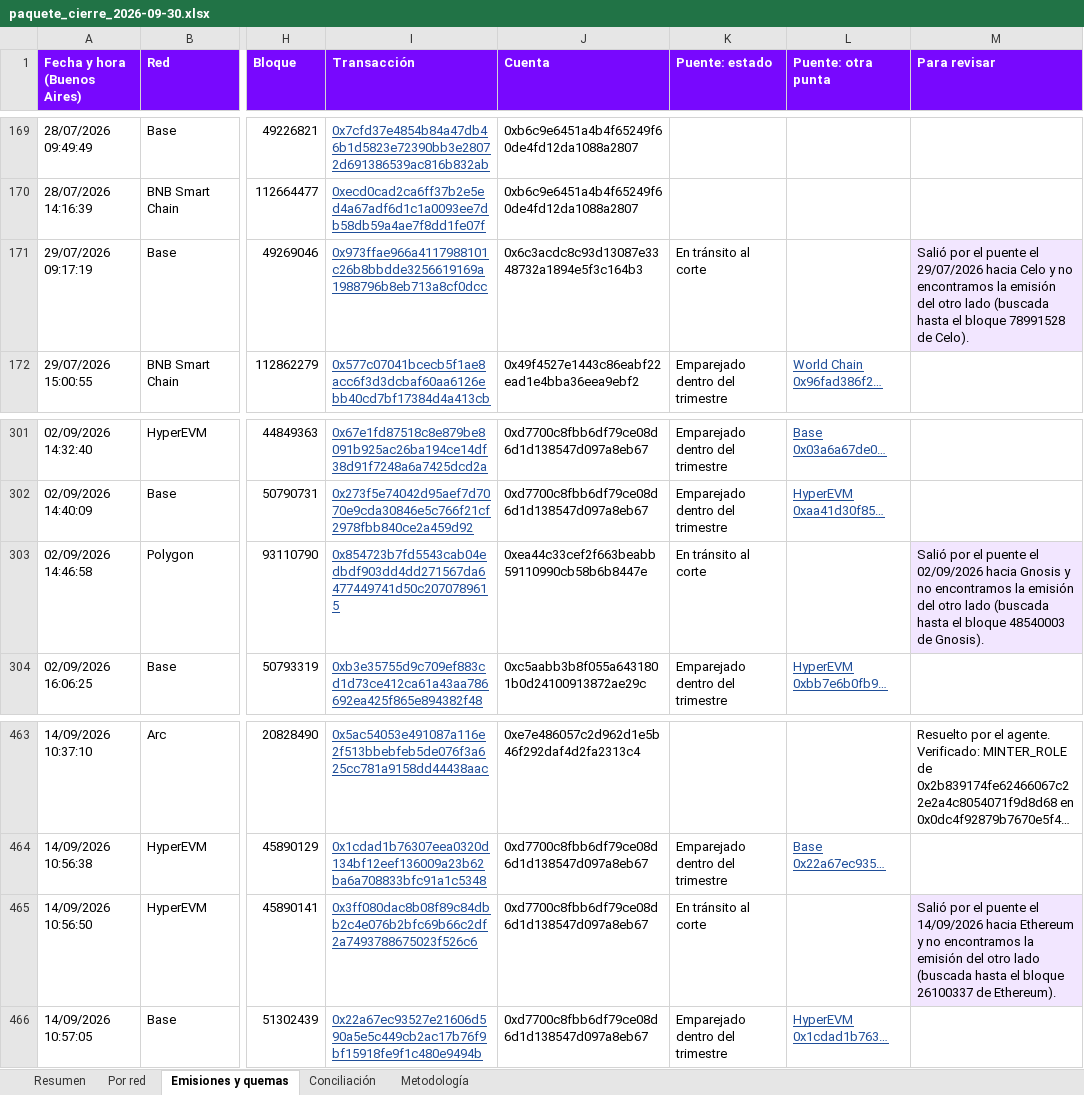
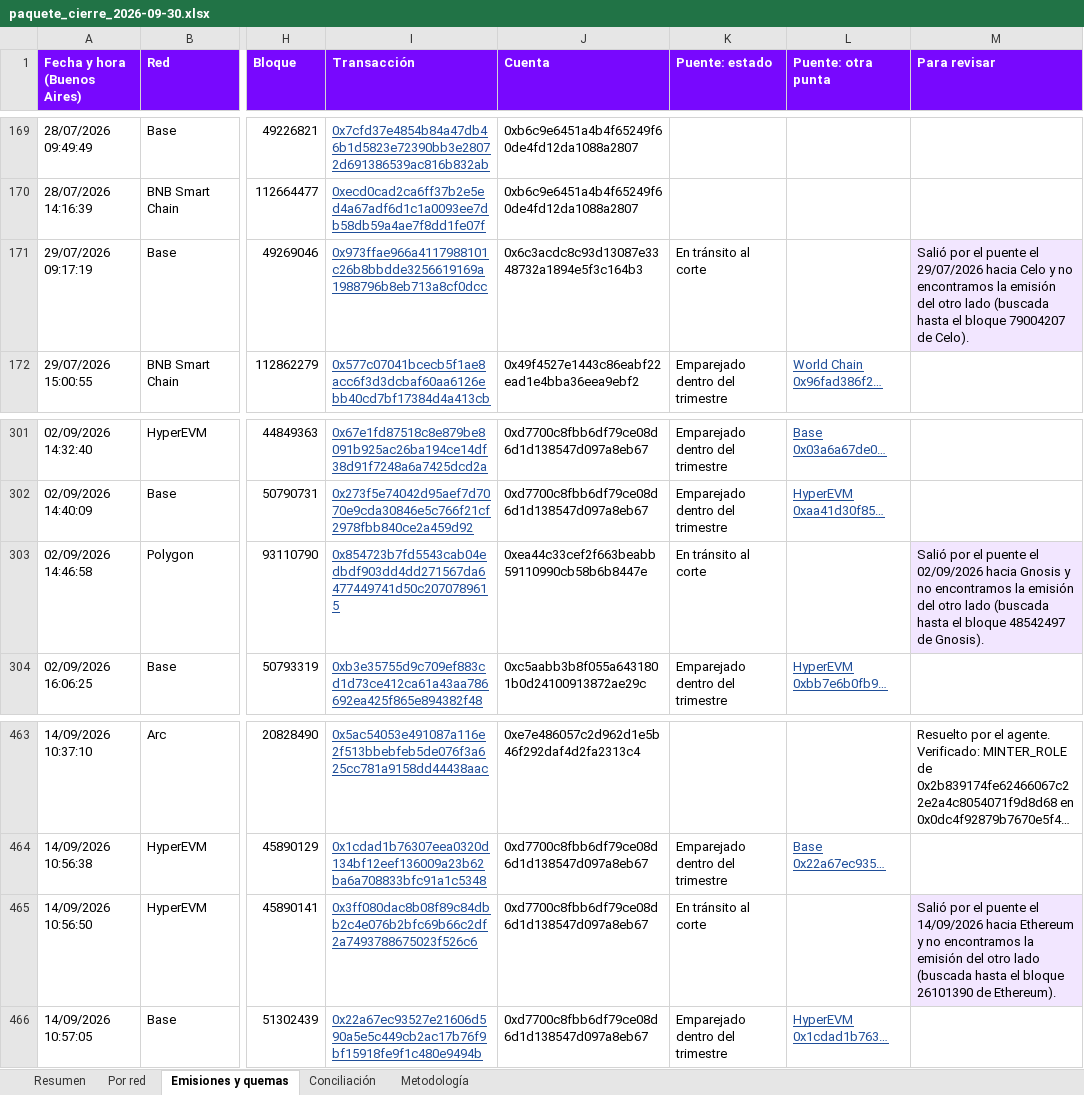
Before and after one commit to msckell/conciliacion-wfiat, an Excel workbook: data/closes/2026-09-30/paquete_cierre_2026-09-30.xlsx, sheet Emisiones y quemas, drawn as a sheet; only a part is shown, gaps mark what is left out; long unchanged cells end in …; values as stored, in another font and other column widths than the file's, no borders; the diff names each change by its address in the sheet, - before the commit and + after, or states it on an @@ line.

```diff
--- a/data/closes/2026-09-30/paquete_cierre_2026-09-30.xlsx (sheet Emisiones y quemas)
+++ b/data/closes/2026-09-30/paquete_cierre_2026-09-30.xlsx (sheet Emisiones y quemas)
-M171 (Para revisar): …el bloque 78991528 de Celo).
+M171 (Para revisar): …el bloque 79004207 de Celo).
-M303 (Para revisar): …el bloque 48540003 de Gnosis).
+M303 (Para revisar): …el bloque 48542497 de Gnosis).
-M465 (Para revisar): …el bloque 26100337 de Ethereum).
+M465 (Para revisar): …el bloque 26101390 de Ethereum).
```
Also changed, not shown: sheet Resumen, 13 other files.
